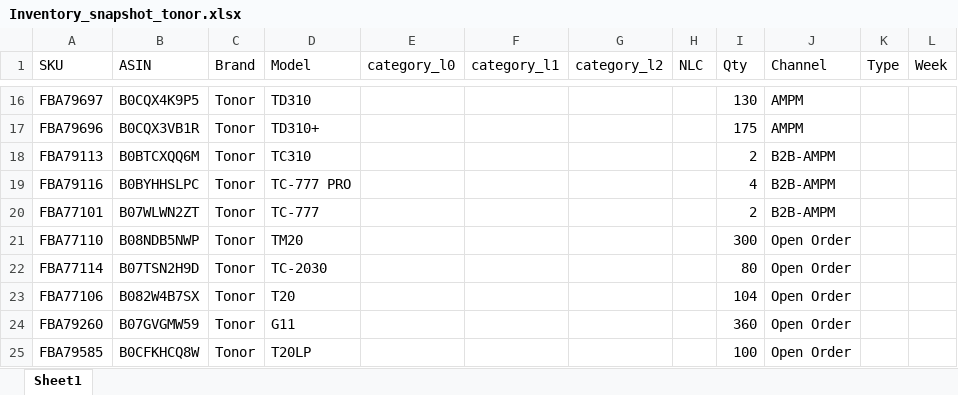
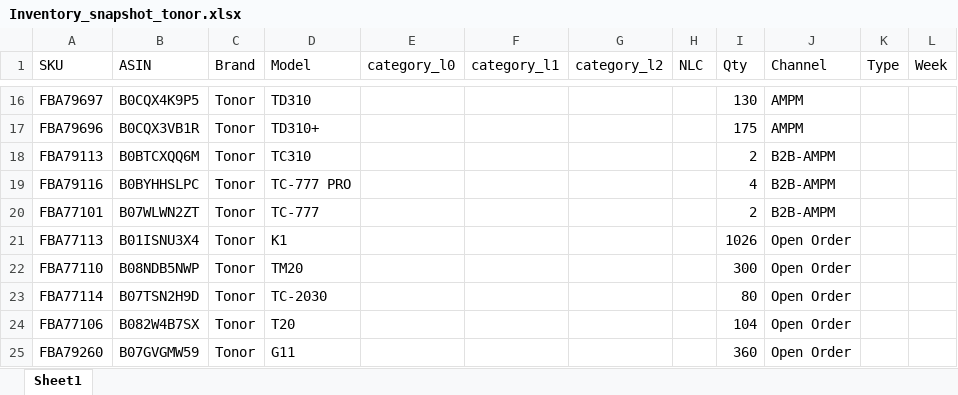
Before and after one commit to nitesh-lang/am-replenishment, an Excel workbook: data/input/Inventory_snapshot_tonor.xlsx, sheet Sheet1, drawn as a sheet; only a part is shown, gaps mark what is left out; the shorter side is filled out with more unchanged rows; values as stored, in another font and other column widths than the file's, no borders; the diff names each change by its address in the sheet, - before the commit and + after, or states it on an @@ line.

```diff
--- a/data/input/Inventory_snapshot_tonor.xlsx (sheet Sheet1)
+++ b/data/input/Inventory_snapshot_tonor.xlsx (sheet Sheet1)
+row 21: FBA77113 | B01ISNU3X4 | Tonor | K1 |  |  |  |  | 1026 | Open Order
```
Also changed, not shown: data/input/Inventory_snapshot_WM.xlsx, data/input/Inventory_snapshot_audio_array.xlsx, 1 other file.
